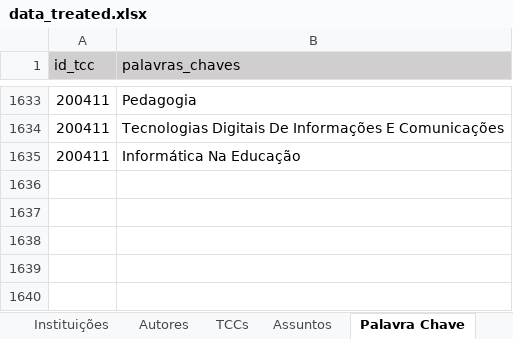
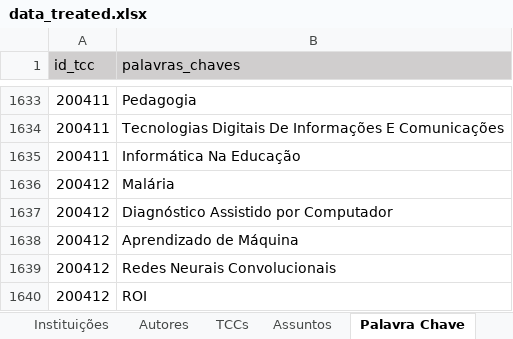
Before and after one commit to Geilsondss/Fluxo_da_Comunicacao_Cientifica_Lic_Comp, an Excel workbook: Data/data_treated.xlsx, sheet Palavra Chave, drawn as a sheet; only a part is shown, gaps mark what is left out; values as stored, in another font and other column widths than the file's, no borders; the diff names each change by its address in the sheet, - before the commit and + after, or states it on an @@ line.

```diff
--- a/Data/data_treated.xlsx (sheet Palavra Chave)
+++ b/Data/data_treated.xlsx (sheet Palavra Chave)
+row 1636: 200412 | Malária
+row 1637: 200412 | Diagnóstico Assistido por Computador
+row 1638: 200412 | Aprendizado de Máquina
+row 1639: 200412 | Redes Neurais Convolucionais
+row 1640: 200412 | ROI
```
Also changed, not shown: sheet Instituições, sheet TCCs, sheet Autores.
